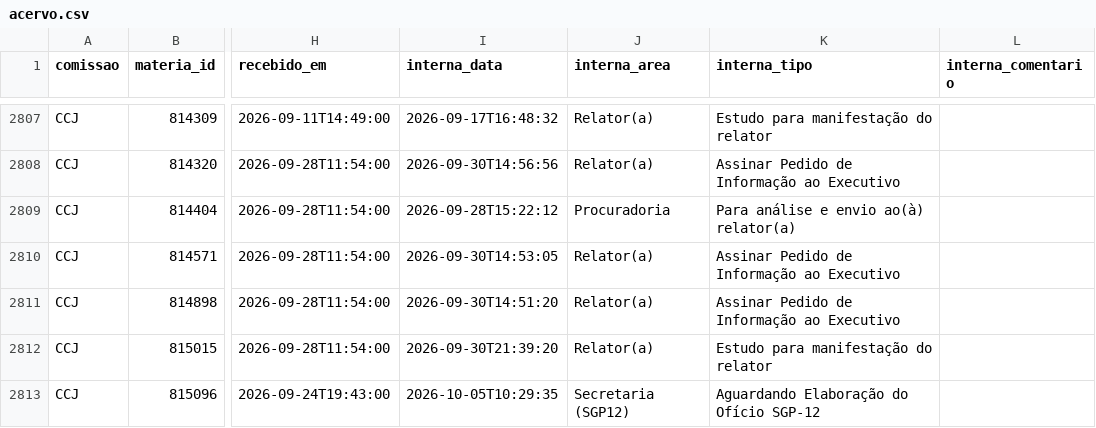
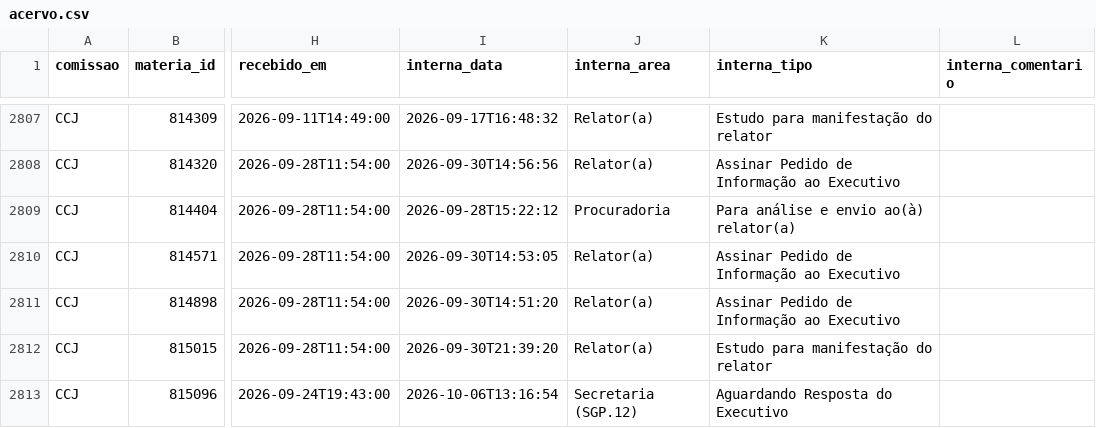
Before and after one commit to prototiposlegisla/comissoes-acervo, a CSV file: dados/acervo.csv, drawn as a sheet; only a part is shown, gaps mark what is left out; the diff covers the shown part only; the diff names each change by its address in the sheet, - before the commit and + after, or states it on an @@ line.

```diff
--- a/dados/acervo.csv
+++ b/dados/acervo.csv
-I2813 (interna_data): 2026-10-05T10:29:35
+I2813 (interna_data): 2026-10-06T13:16:54
-J2813 (interna_area): Secretaria (SGP12)
+J2813 (interna_area): Secretaria (SGP.12)
-K2813 (interna_tipo): Aguardando Elaboração do Ofício SGP-12
+K2813 (interna_tipo): Aguardando Resposta do Executivo
```
Also changed, not shown: 15 edited cells elsewhere in this file, dados/coletas.csv, dados/historico.csv, 2 other files.
